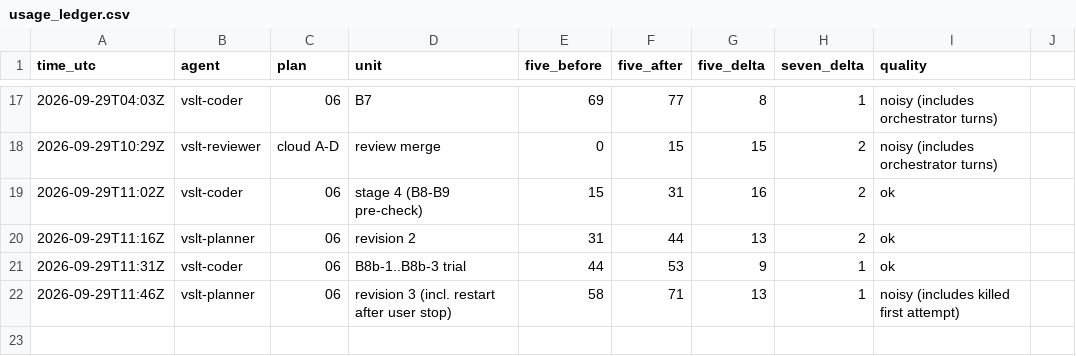
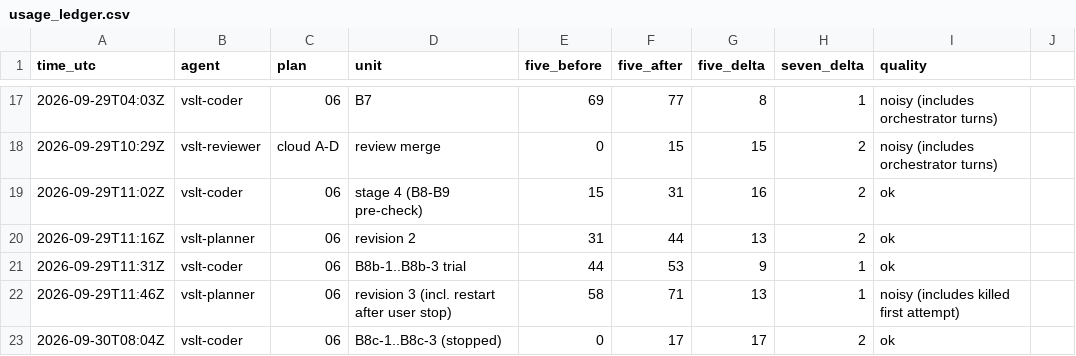
Before and after one commit to sampham-AIstudy/Vietnamese-Sign-Language-Translator, a CSV file: docs/usage_ledger.csv, drawn as a sheet; only a part is shown, gaps mark what is left out; the diff names each change by its address in the sheet, - before the commit and + after, or states it on an @@ line.

```diff
--- a/docs/usage_ledger.csv
+++ b/docs/usage_ledger.csv
+row 23: 2026-09-30T08:04Z | vslt-coder | 06 | B8c-1..B8c-3 (stopped) | 0 | 17 | 17 | 2 | ok
```
Also changed, not shown: 1 other file.
